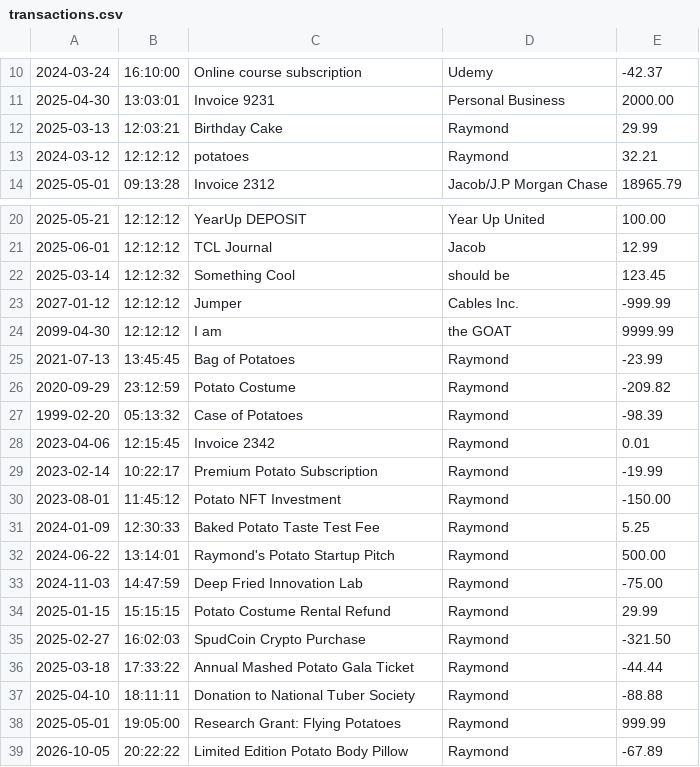
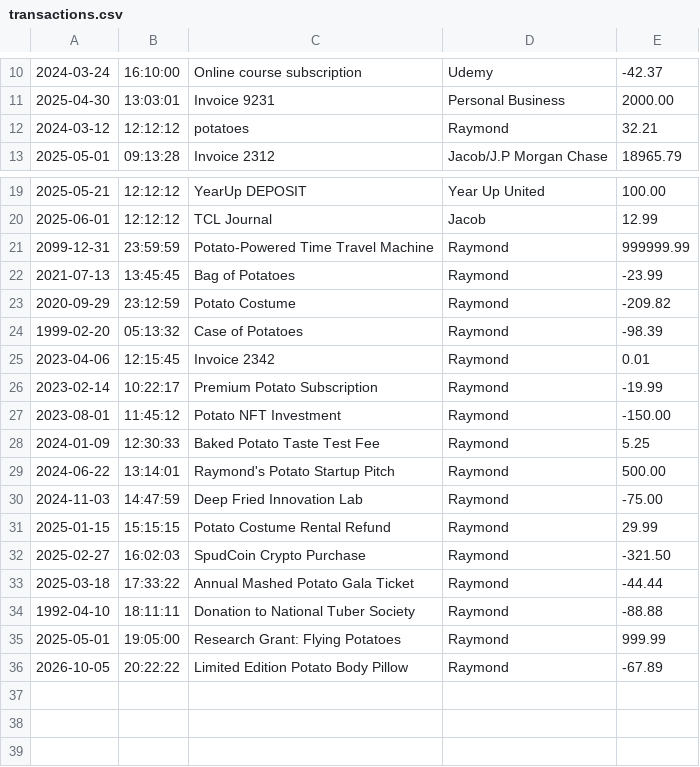
Before and after one commit to Jacob-J-Nealy/FinacialTracker, a CSV file: transactions.csv, drawn as a sheet; only a part is shown, gaps mark what is left out.

Commit message:
Added More Potato Raymond Easter Egg

```diff
--- a/transactions.csv
+++ b/transactions.csv
@@ -11,3 +11,2 @@
 2025-04-30|13:03:01|Invoice 9231|Personal Business|2000.00
-2025-03-13|12:03:21|Birthday Cake|Raymond|29.99
 2024-03-12|12:12:12|potatoes|Raymond|32.21
@@ -21,5 +20,3 @@
 2025-06-01|12:12:12|TCL Journal|Jacob|12.99
-2025-03-14|12:12:32|Something Cool|should be|123.45
-2027-01-12|12:12:12|Jumper|Cables Inc.|-999.99
-2099-04-30|12:12:12|I am|the GOAT|9999.99
+2099-12-31|23:59:59|Potato-Powered Time Travel Machine|Raymond|999999.99
 2021-07-13|13:45:45|Bag of Potatoes|Raymond|-23.99
@@ -36,3 +33,3 @@
 2025-03-18|17:33:22|Annual Mashed Potato Gala Ticket|Raymond|-44.44
-2025-04-10|18:11:11|Donation to National Tuber Society|Raymond|-88.88
+1992-04-10|18:11:11|Donation to National Tuber Society|Raymond|-88.88
 2025-05-01|19:05:00|Research Grant: Flying Potatoes|Raymond|999.99
```
